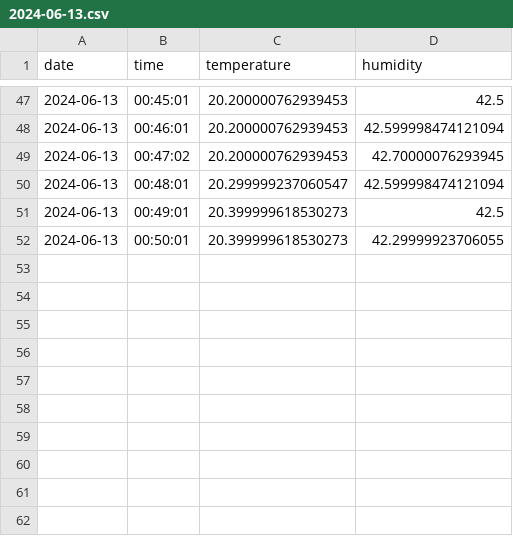
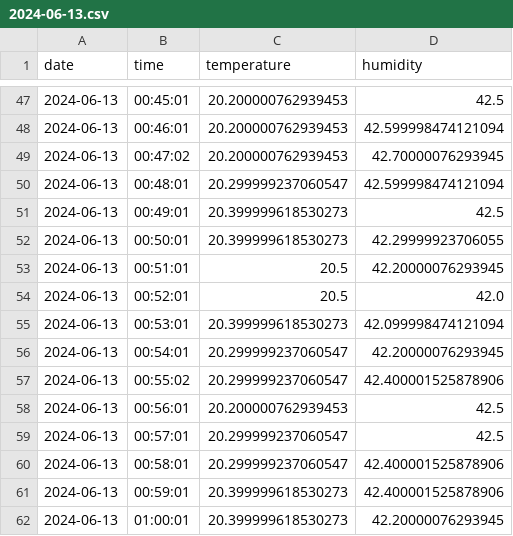
Before and after one commit to drAgnieszka/19tka, a CSV file: data/2024-06-13.csv, drawn as a sheet; only a part is shown, gaps mark what is left out; the diff names each change by its address in the sheet, - before the commit and + after, or states it on an @@ line.

Commit message:
update measurments

```diff
--- a/data/2024-06-13.csv
+++ b/data/2024-06-13.csv
+row 53: 2024-06-13 | 00:51:01 | 20.5 | 42.20000076293945
+row 54: 2024-06-13 | 00:52:01 | 20.5 | 42.0
+row 55: 2024-06-13 | 00:53:01 | 20.399999618530273 | 42.099998474121094
+row 56: 2024-06-13 | 00:54:01 | 20.299999237060547 | 42.20000076293945
+row 57: 2024-06-13 | 00:55:02 | 20.299999237060547 | 42.400001525878906
+row 58: 2024-06-13 | 00:56:01 | 20.200000762939453 | 42.5
+row 59: 2024-06-13 | 00:57:01 | 20.299999237060547 | 42.5
+row 60: 2024-06-13 | 00:58:01 | 20.299999237060547 | 42.400001525878906
+row 61: 2024-06-13 | 00:59:01 | 20.399999618530273 | 42.400001525878906
+row 62: 2024-06-13 | 01:00:01 | 20.399999618530273 | 42.20000076293945
```
